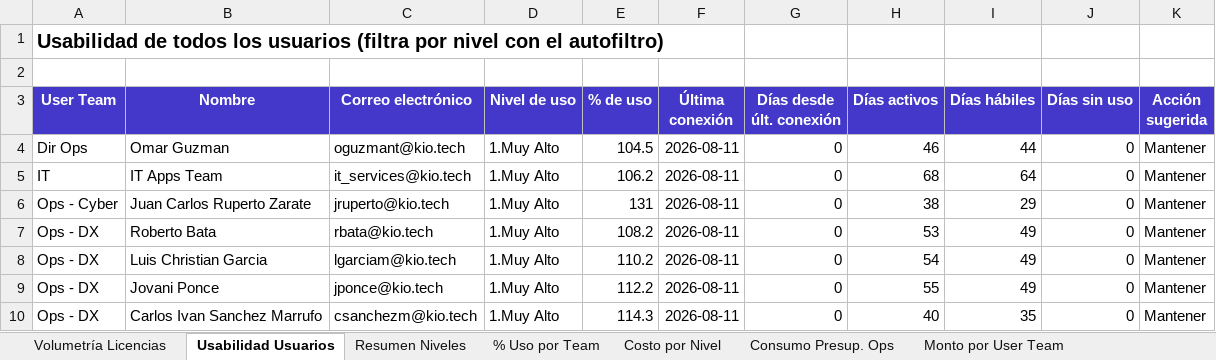
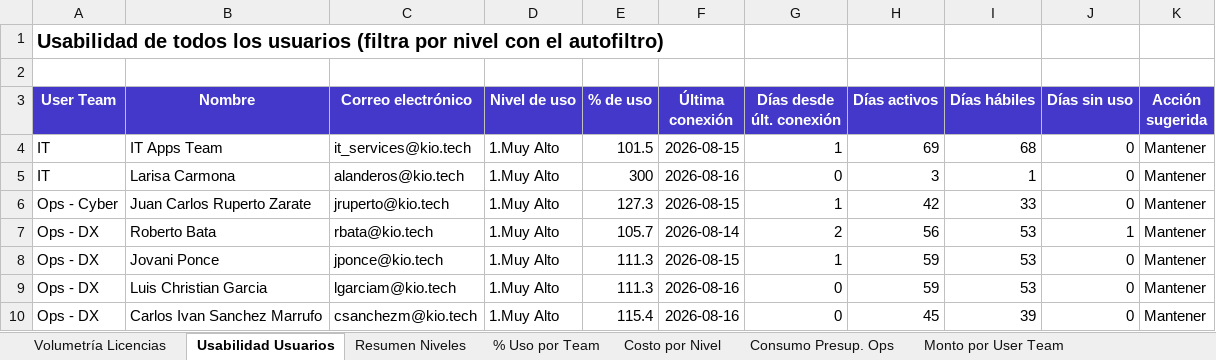
Before and after one commit to itservices-spec/LicenciasClaude, an Excel workbook: Analisis_Usabilidad_Final.xlsx, sheet Usabilidad Usuarios, drawn as a sheet; only a part is shown; values as stored, in another font and other column widths than the file's, no borders; removed rows and columns are numbered as before the commit, all else as after; the diff covers the shown part only; the diff names each change by its address in the sheet, - before the commit and + after, or states it on an @@ line.

```diff
--- a/Analisis_Usabilidad_Final.xlsx (sheet Usabilidad Usuarios)
+++ b/Analisis_Usabilidad_Final.xlsx (sheet Usabilidad Usuarios)
-row 4: Dir Ops | Omar Guzman | oguzmant@kio.tech | 1.Muy Alto | 104.5 | 2026-08-11 | 0 | 46 | 44 | 0 | Mantener
-E4 (% de uso): 106.2
+E4 (% de uso): 101.5
-F4 (Última conexión): 2026-08-11
+F4 (Última conexión): 2026-08-15
-G4 (Días desde últ. conexión): 0
+G4 (Días desde últ. conexión): 1
-H4 (Días activos): 68
+H4 (Días activos): 69
-I4 (Días hábiles): 64
+I4 (Días hábiles): 68
+row 5: IT | Larisa Carmona | alanderos@kio.tech | 1.Muy Alto | 300 | 2026-08-16 | 0 | 3 | 1 | 0 | Mantener
-E6 (% de uso): 131
+E6 (% de uso): 127.3
-F6 (Última conexión): 2026-08-11
+F6 (Última conexión): 2026-08-15
-G6 (Días desde últ. conexión): 0
+G6 (Días desde últ. conexión): 1
-H6 (Días activos): 38
+H6 (Días activos): 42
-I6 (Días hábiles): 29
+I6 (Días hábiles): 33
-E7 (% de uso): 108.2
+E7 (% de uso): 105.7
-F7 (Última conexión): 2026-08-11
+F7 (Última conexión): 2026-08-14
-G7 (Días desde últ. conexión): 0
+G7 (Días desde últ. conexión): 2
-H7 (Días activos): 53
+H7 (Días activos): 56
-I7 (Días hábiles): 49
+I7 (Días hábiles): 53
-J7 (Días sin uso): 0
+J7 (Días sin uso): 1
-row 8: Ops - DX | Luis Christian Garcia | lgarciam@kio.tech | 1.Muy Alto | 110.2 | 2026-08-11 | 0 | 54 | 49 | 0 | Mantener
-E8 (% de uso): 112.2
+E8 (% de uso): 111.3
-F8 (Última conexión): 2026-08-11
+F8 (Última conexión): 2026-08-15
-G8 (Días desde últ. conexión): 0
+G8 (Días desde últ. conexión): 1
-H8 (Días activos): 55
+H8 (Días activos): 59
-I8 (Días hábiles): 49
+I8 (Días hábiles): 53
+row 9: Ops - DX | Luis Christian Garcia | lgarciam@kio.tech | 1.Muy Alto | 111.3 | 2026-08-16 | 0 | 59 | 53 | 0 | Mantener
-E10 (% de uso): 114.3
+E10 (% de uso): 115.4
-F10 (Última conexión): 2026-08-11
+F10 (Última conexión): 2026-08-16
-H10 (Días activos): 40
+H10 (Días activos): 45
-I10 (Días hábiles): 35
+I10 (Días hábiles): 39
```
Also changed, not shown: 30 added rows, 30 removed rows and 217 edited cells elsewhere in this sheet, sheet Análisis Detallado, sheet % Uso por Team, sheet Volumetría Licencias, sheet Costo por Nivel, sheet Monto por User Team, sheet Consumo Presup. Ops, 1 more sheet, charts or pictures, Usuarios de licencias Claude con CeCo.xlsx, 2 other files.
